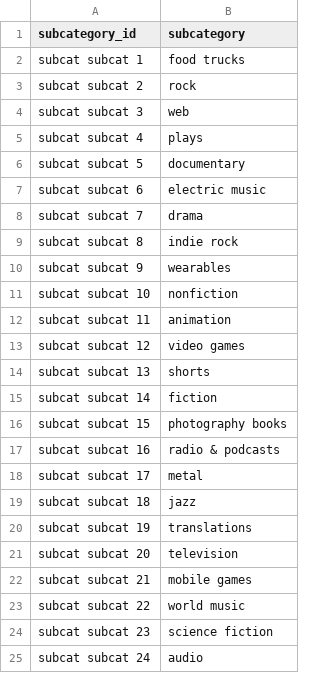
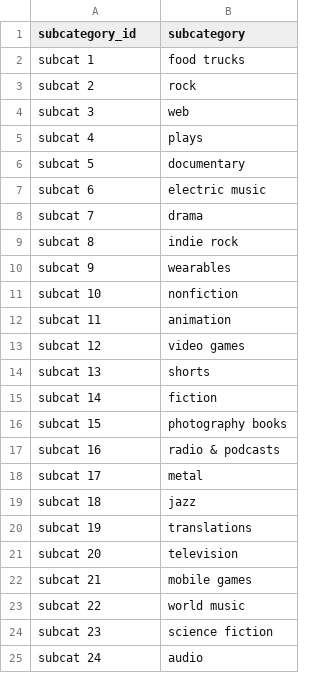
Before and after one commit to AllyEveslage/CrowdFunding_ETL, a CSV file: Resources/subcategory.csv, drawn as a sheet.

```diff
--- a/Resources/subcategory.csv
+++ b/Resources/subcategory.csv
@@ -1,25 +1,25 @@
 subcategory_id,subcategory
-subcat subcat 1,food trucks
-subcat subcat 2,rock
-subcat subcat 3,web
-subcat subcat 4,plays
-subcat subcat 5,documentary
-subcat subcat 6,electric music
-subcat subcat 7,drama
-subcat subcat 8,indie rock
-subcat subcat 9,wearables
-subcat subcat 10,nonfiction
-subcat subcat 11,animation
-subcat subcat 12,video games
-subcat subcat 13,shorts
-subcat subcat 14,fiction
-subcat subcat 15,photography books
-subcat subcat 16,radio & podcasts
-subcat subcat 17,metal
-subcat subcat 18,jazz
-subcat subcat 19,translations
-subcat subcat 20,television
-subcat subcat 21,mobile games
-subcat subcat 22,world music
-subcat subcat 23,science fiction
-subcat subcat 24,audio
+subcat 1,food trucks
+subcat 2,rock
+subcat 3,web
+subcat 4,plays
+subcat 5,documentary
+subcat 6,electric music
+subcat 7,drama
+subcat 8,indie rock
+subcat 9,wearables
+subcat 10,nonfiction
+subcat 11,animation
+subcat 12,video games
+subcat 13,shorts
+subcat 14,fiction
+subcat 15,photography books
+subcat 16,radio & podcasts
+subcat 17,metal
+subcat 18,jazz
+subcat 19,translations
+subcat 20,television
+subcat 21,mobile games
+subcat 22,world music
+subcat 23,science fiction
+subcat 24,audio
```
Also changed, not shown: 2 other files.
